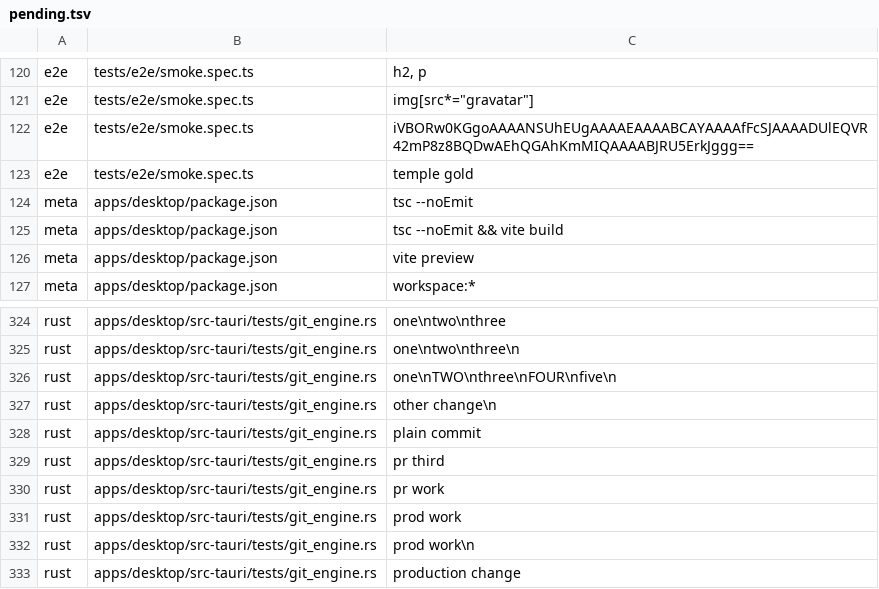
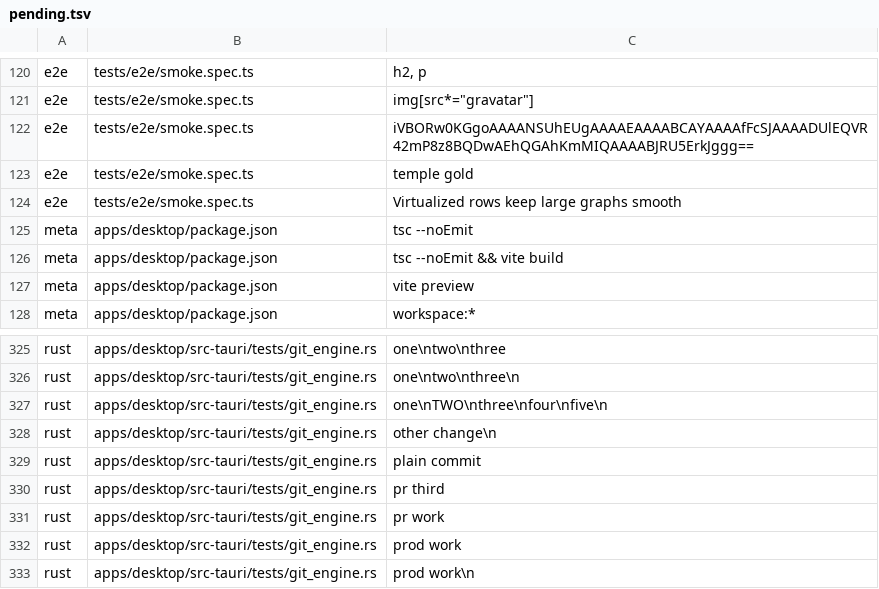
Before and after one commit to wuwuzhazha/angkorgit-zh, a TSV file: zh-dict/pending.tsv, drawn as a sheet; only a part is shown, gaps mark what is left out; the shorter side is filled out with more unchanged rows; addresses are those after the commit; the diff names each change by its address in the sheet, - before the commit and + after, or states it on an @@ line.

```diff
--- a/zh-dict/pending.tsv
+++ b/zh-dict/pending.tsv
+row 124: e2e | tests/e2e/smoke.spec.ts | Virtualized rows keep large graphs smooth
-C327: one\nTWO\nthree\nFOUR\nfive\n
+C327: one\nTWO\nthree\nfour\nfive\n
```
Also changed, not shown: 2 other files.
